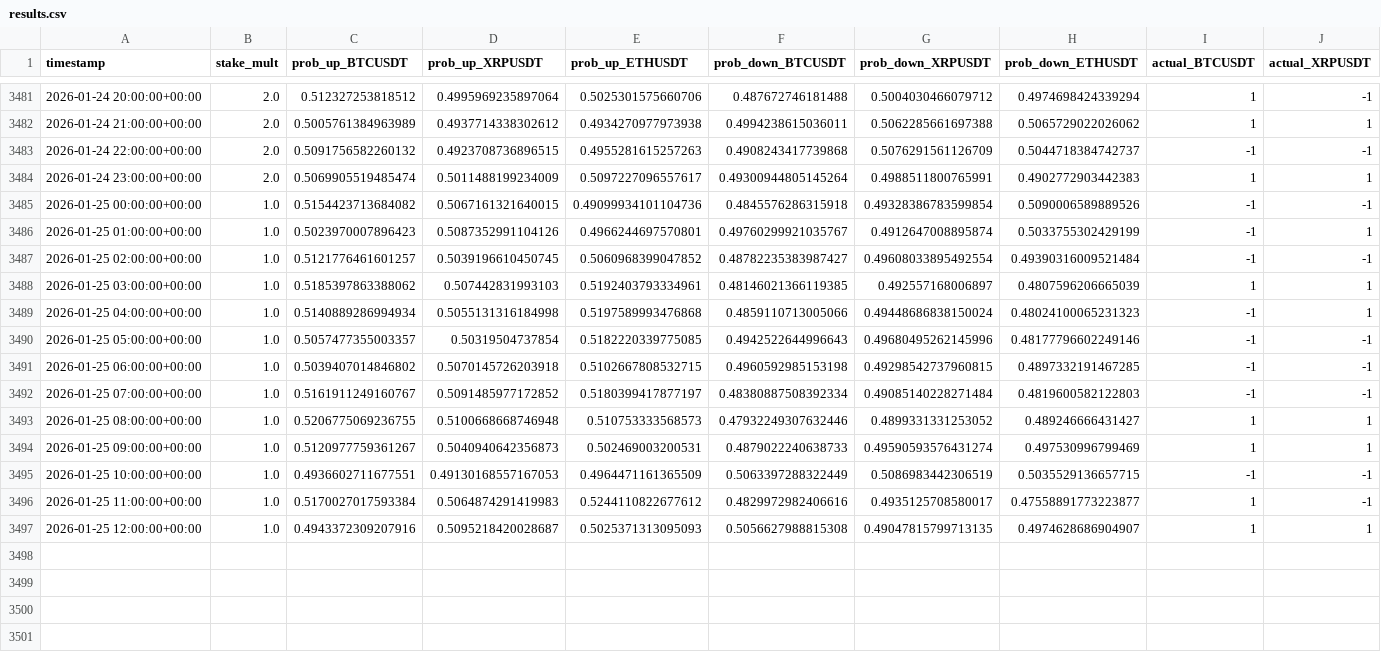
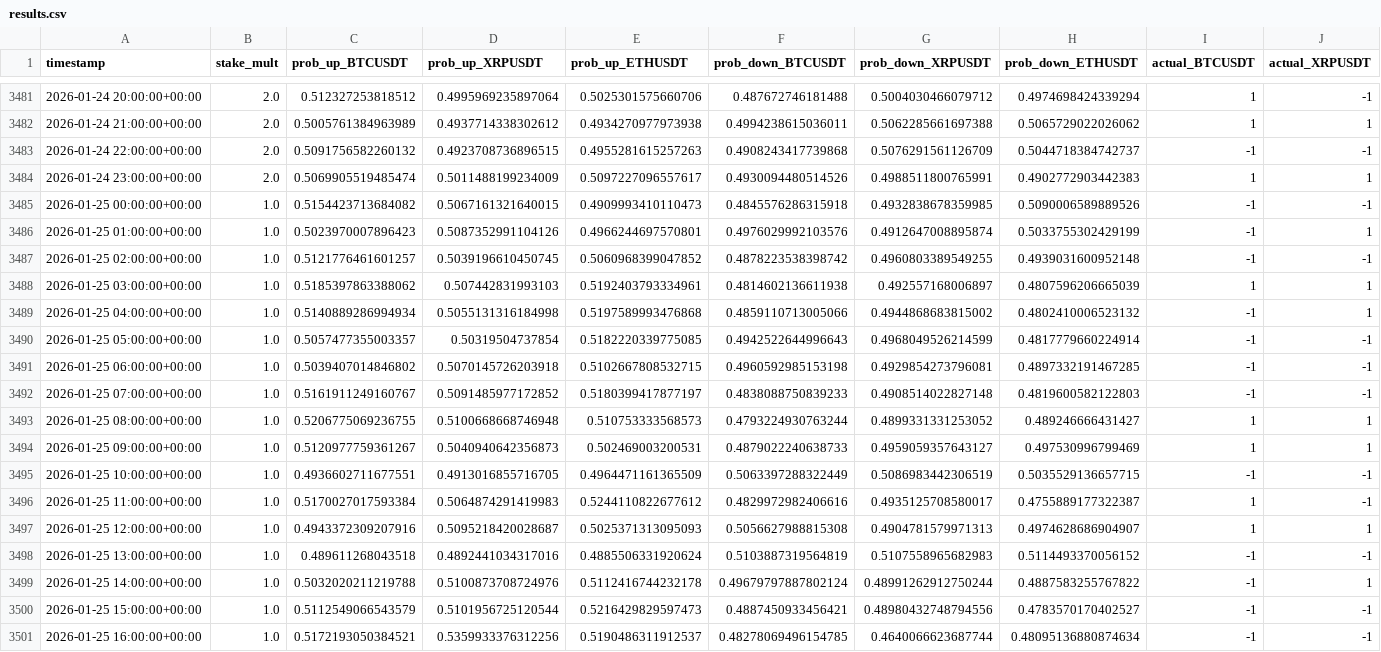
Before and after one commit to mtumalan/csvreader, a CSV file: data/results.csv, drawn as a sheet; only a part is shown, gaps mark what is left out; rows hold the shown columns only; the diff names each change by its address in the sheet, - before the commit and + after, or states it on an @@ line.

Commit message:
auto: append results up to 2026-01-25 20:26:22 UTC

```diff
--- a/data/results.csv
+++ b/data/results.csv
-F3484 (prob_down_BTCUSDT): 0.49300944805145264
+F3484 (prob_down_BTCUSDT): 0.4930094480514526
-E3485 (prob_up_ETHUSDT): 0.49099934101104736
+E3485 (prob_up_ETHUSDT): 0.4909993410110473
-G3485 (prob_down_XRPUSDT): 0.49328386783599854
+G3485 (prob_down_XRPUSDT): 0.4932838678359985
-F3486 (prob_down_BTCUSDT): 0.49760299921035767
+F3486 (prob_down_BTCUSDT): 0.4976029992103576
-F3487 (prob_down_BTCUSDT): 0.48782235383987427
+F3487 (prob_down_BTCUSDT): 0.4878223538398742
-G3487 (prob_down_XRPUSDT): 0.49608033895492554
+G3487 (prob_down_XRPUSDT): 0.4960803389549255
-H3487 (prob_down_ETHUSDT): 0.49390316009521484
+H3487 (prob_down_ETHUSDT): 0.4939031600952148
-F3488 (prob_down_BTCUSDT): 0.48146021366119385
+F3488 (prob_down_BTCUSDT): 0.4814602136611938
-G3489 (prob_down_XRPUSDT): 0.49448686838150024
+G3489 (prob_down_XRPUSDT): 0.4944868683815002
-H3489 (prob_down_ETHUSDT): 0.48024100065231323
+H3489 (prob_down_ETHUSDT): 0.4802410006523132
-G3490 (prob_down_XRPUSDT): 0.49680495262145996
+G3490 (prob_down_XRPUSDT): 0.4968049526214599
-H3490 (prob_down_ETHUSDT): 0.48177796602249146
+H3490 (prob_down_ETHUSDT): 0.4817779660224914
-G3491 (prob_down_XRPUSDT): 0.49298542737960815
+G3491 (prob_down_XRPUSDT): 0.4929854273796081
-F3492 (prob_down_BTCUSDT): 0.48380887508392334
+F3492 (prob_down_BTCUSDT): 0.4838088750839233
-G3492 (prob_down_XRPUSDT): 0.49085140228271484
+G3492 (prob_down_XRPUSDT): 0.4908514022827148
-F3493 (prob_down_BTCUSDT): 0.47932249307632446
+F3493 (prob_down_BTCUSDT): 0.4793224930763244
-G3494 (prob_down_XRPUSDT): 0.49590593576431274
+G3494 (prob_down_XRPUSDT): 0.4959059357643127
-D3495 (prob_up_XRPUSDT): 0.49130168557167053
+D3495 (prob_up_XRPUSDT): 0.4913016855716705
-H3496 (prob_down_ETHUSDT): 0.47558891773223877
+H3496 (prob_down_ETHUSDT): 0.4755889177322387
-G3497 (prob_down_XRPUSDT): 0.49047815799713135
+G3497 (prob_down_XRPUSDT): 0.4904781579971313
+row 3498: 2026-01-25 13:00:00+00:00 | 1.0 | 0.489611268043518 | 0.4892441034317016 | 0.4885506331920624 | 0.5103887319564819 | 0.5107558965682983 | 0.5114493370056152 | -1 | -1
+row 3499: 2026-01-25 14:00:00+00:00 | 1.0 | 0.5032020211219788 | 0.5100873708724976 | 0.5112416744232178 | 0.49679797887802124 | 0.48991262912750244 | 0.4887583255767822 | -1 | 1
+row 3500: 2026-01-25 15:00:00+00:00 | 1.0 | 0.5112549066543579 | 0.5101956725120544 | 0.5216429829597473 | 0.4887450933456421 | 0.48980432748794556 | 0.4783570170402527 | -1 | -1
+row 3501: 2026-01-25 16:00:00+00:00 | 1.0 | 0.5172193050384521 | 0.5359933376312256 | 0.5190486311912537 | 0.48278069496154785 | 0.4640066623687744 | 0.48095136880874634 | -1 | -1
```
